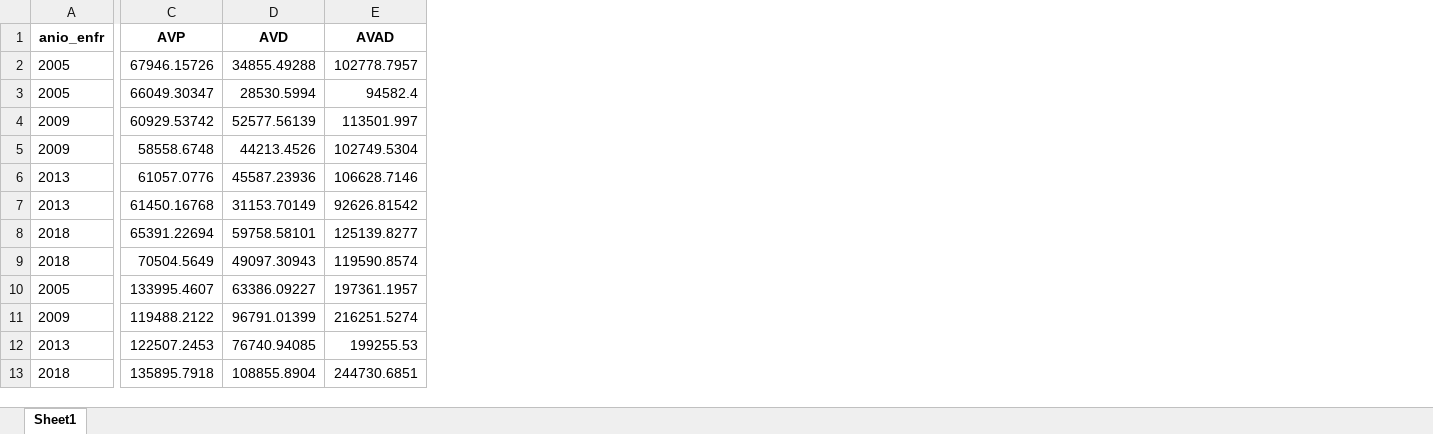
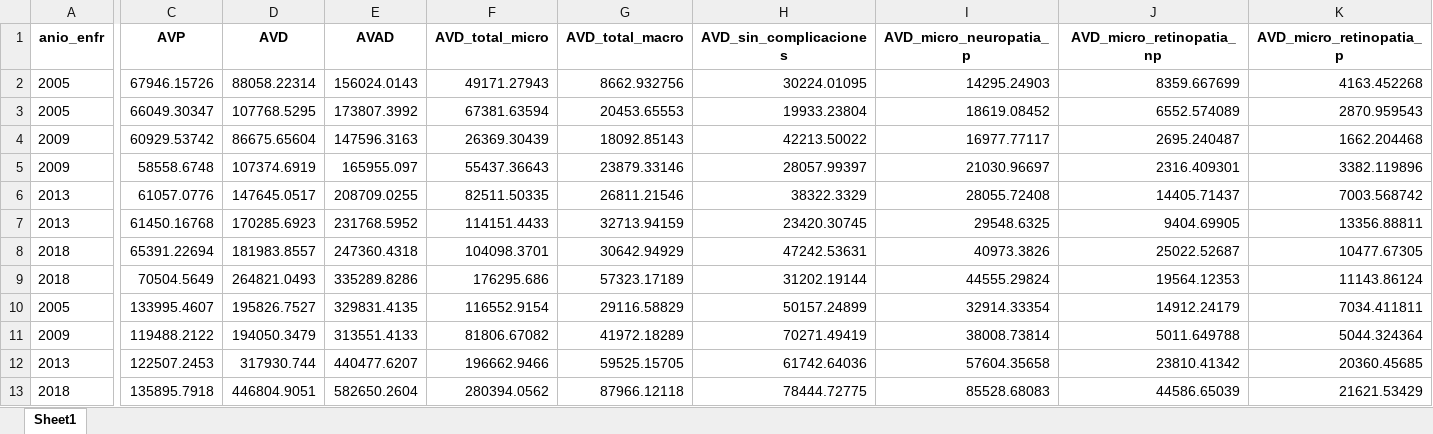
Before and after one commit to datos-ine/Procesamiento-R, an Excel workbook: datos_limpios/arg_avad_abs.xlsx, sheet Sheet1, drawn as a sheet; only a part is shown, gaps mark what is left out; values as stored, in another font and other column widths than the file's, no borders; the diff covers the shown part only; the diff names each change by its address in the sheet, - before the commit and + after, or states it on an @@ line.

```diff
--- a/datos_limpios/arg_avad_abs.xlsx (sheet Sheet1)
+++ b/datos_limpios/arg_avad_abs.xlsx (sheet Sheet1)
+column F (AVD_total_micro), rows 2-13: 49171.27943 | 67381.63594 | 26369.30439 | 55437.36643 | 82511.50335 | 114151.4433 | 104098.3701 | 176295.686 | 116552.9154 | 81806.67082 | 196662.9466 | 280394.0562
+column G (AVD_total_macro), rows 2-13: 8662.932756 | 20453.65553 | 18092.85143 | 23879.33146 | 26811.21546 | 32713.94159 | 30642.94929 | 57323.17189 | 29116.58829 | 41972.18289 | 59525.15705 | 87966.12118
+column H (AVD_sin_complicaciones), rows 2-13: 30224.01095 | 19933.23804 | 42213.50022 | 28057.99397 | 38322.3329 | 23420.30745 | 47242.53631 | 31202.19144 | 50157.24899 | 70271.49419 | 61742.64036 | 78444.72775
+column I (AVD_micro_neuropatia_p), rows 2-13: 14295.24903 | 18619.08452 | 16977.77117 | 21030.96697 | 28055.72408 | 29548.6325 | 40973.3826 | 44555.29824 | 32914.33354 | 38008.73814 | 57604.35658 | 85528.68083
+column J (AVD_micro_retinopatia_np), rows 2-13: 8359.667699 | 6552.574089 | 2695.240487 | 2316.409301 | 14405.71437 | 9404.69905 | 25022.52687 | 19564.12353 | 14912.24179 | 5011.649788 | 23810.41342 | 44586.65039
+column K (AVD_micro_retinopatia_p), rows 2-13: 4163.452268 | 2870.959543 | 1662.204468 | 3382.119896 | 7003.568742 | 13356.88811 | 10477.67305 | 11143.86124 | 7034.411811 | 5044.324364 | 20360.45685 | 21621.53429
-D2 (AVD): 34855.49288
+D2 (AVD): 88058.22314
-E2 (AVAD): 102778.7957
+E2 (AVAD): 156024.0143
-D3 (AVD): 28530.5994
+D3 (AVD): 107768.5295
-E3 (AVAD): 94582.4
+E3 (AVAD): 173807.3992
-D4 (AVD): 52577.56139
+D4 (AVD): 86675.65604
-E4 (AVAD): 113501.997
+E4 (AVAD): 147596.3163
-D5 (AVD): 44213.4526
+D5 (AVD): 107374.6919
-E5 (AVAD): 102749.5304
+E5 (AVAD): 165955.097
-D6 (AVD): 45587.23936
+D6 (AVD): 147645.0517
-E6 (AVAD): 106628.7146
+E6 (AVAD): 208709.0255
-D7 (AVD): 31153.70149
+D7 (AVD): 170285.6923
-E7 (AVAD): 92626.81542
+E7 (AVAD): 231768.5952
-D8 (AVD): 59758.58101
+D8 (AVD): 181983.8557
-E8 (AVAD): 125139.8277
+E8 (AVAD): 247360.4318
-D9 (AVD): 49097.30943
+D9 (AVD): 264821.0493
-E9 (AVAD): 119590.8574
+E9 (AVAD): 335289.8286
-D10 (AVD): 63386.09227
+D10 (AVD): 195826.7527
-E10 (AVAD): 197361.1957
+E10 (AVAD): 329831.4135
-D11 (AVD): 96791.01399
+D11 (AVD): 194050.3479
-E11 (AVAD): 216251.5274
+E11 (AVAD): 313551.4133
-D12 (AVD): 76740.94085
+D12 (AVD): 317930.744
-E12 (AVAD): 199255.53
+E12 (AVAD): 440477.6207
-D13 (AVD): 108855.8904
+D13 (AVD): 446804.9051
-E13 (AVAD): 244730.6851
+E13 (AVAD): 582650.2604
```
Also changed, not shown: 8 added columns and 4 edited cells elsewhere in this sheet, datos_limpios/dic_fr_comp_DW.xlsx, datos_limpios/dicc_arg_datos_dm2.xlsx, 12 other files.
